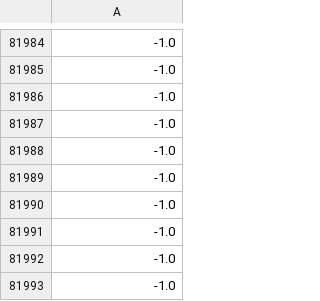
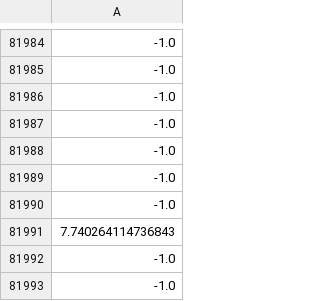
Before and after one commit to osj05081/project1-1, a CSV file: data/v_data.csv, drawn as a sheet; only a part is shown, gaps mark what is left out; the diff names each change by its address in the sheet, - before the commit and + after, or states it on an @@ line.

```diff
--- a/data/v_data.csv
+++ b/data/v_data.csv
-A81991: -1.0
+A81991: 7.740264114736843
```
